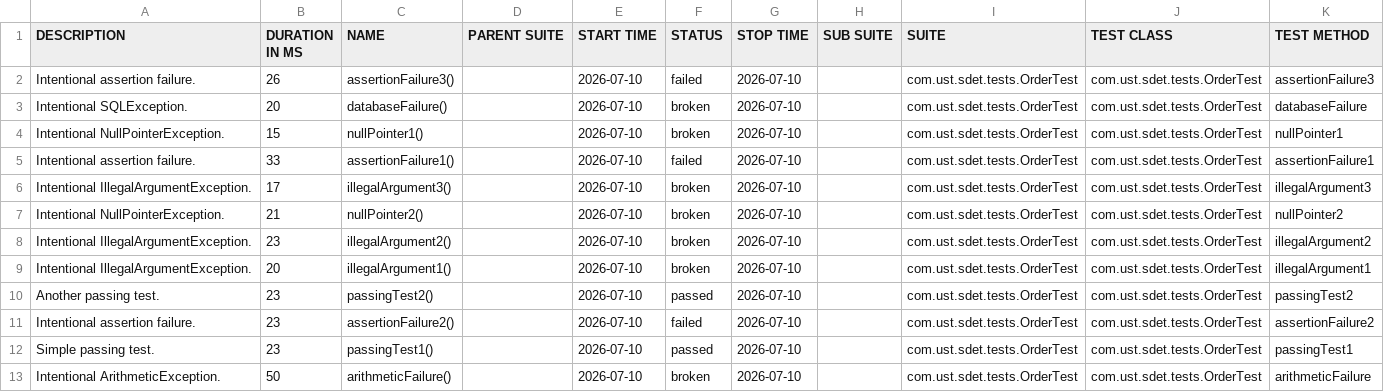
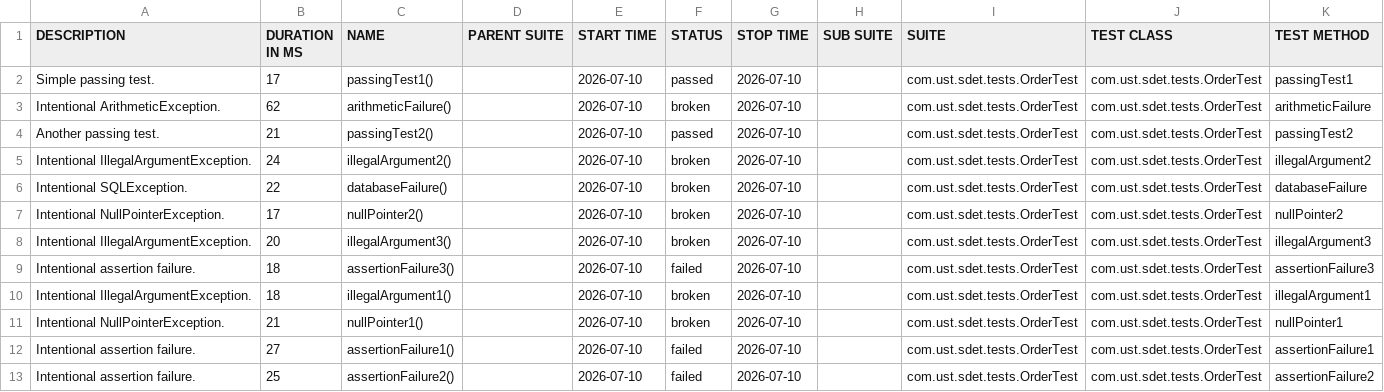
Before and after one commit to 304483/Gradprojectfull, a CSV file: 34/data/suites.csv, drawn as a sheet.

```diff
--- a/34/data/suites.csv
+++ b/34/data/suites.csv
@@ -1,13 +1,13 @@
 "DESCRIPTION","DURATION IN MS","NAME","PARENT SUITE","START TIME","STATUS","STOP TIME","SUB SUITE","SUITE","TEST CLASS","TEST METHOD"
-"Intentional assertion failure.","26","assertionFailure3()","","2026-07-10","failed","2026-07-10","","com.ust.sdet.tests.OrderTest","com.ust.sdet.tests.OrderTest","assertionFailure3"
-"Intentional SQLException.","20","databaseFailure()","","2026-07-10","broken","2026-07-10","","com.ust.sdet.tests.OrderTest","com.ust.sdet.tests.OrderTest","databaseFailure"
-"Intentional NullPointerException.","15","nullPointer1()","","2026-07-10","broken","2026-07-10","","com.ust.sdet.tests.OrderTest","com.ust.sdet.tests.OrderTest","nullPointer1"
-"Intentional assertion failure.","33","assertionFailure1()","","2026-07-10","failed","2026-07-10","","com.ust.sdet.tests.OrderTest","com.ust.sdet.tests.OrderTest","assertionFailure1"
-"Intentional IllegalArgumentException.","17","illegalArgument3()","","2026-07-10","broken","2026-07-10","","com.ust.sdet.tests.OrderTest","com.ust.sdet.tests.OrderTest","illegalArgument3"
-"Intentional NullPointerException.","21","nullPointer2()","","2026-07-10","broken","2026-07-10","","com.ust.sdet.tests.OrderTest","com.ust.sdet.tests.OrderTest","nullPointer2"
-"Intentional IllegalArgumentException.","23","illegalArgument2()","","2026-07-10","broken","2026-07-10","","com.ust.sdet.tests.OrderTest","com.ust.sdet.tests.OrderTest","illegalArgument2"
-"Intentional IllegalArgumentException.","20","illegalArgument1()","","2026-07-10","broken","2026-07-10","","com.ust.sdet.tests.OrderTest","com.ust.sdet.tests.OrderTest","illegalArgument1"
-"Another passing test.","23","passingTest2()","","2026-07-10","passed","2026-07-10","","com.ust.sdet.tests.OrderTest","com.ust.sdet.tests.OrderTest","passingTest2"
-"Intentional assertion failure.","23","assertionFailure2()","","2026-07-10","failed","2026-07-10","","com.ust.sdet.tests.OrderTest","com.ust.sdet.tests.OrderTest","assertionFailure2"
-"Simple passing test.","23","passingTest1()","","2026-07-10","passed","2026-07-10","","com.ust.sdet.tests.OrderTest","com.ust.sdet.tests.OrderTest","passingTest1"
-"Intentional ArithmeticException.","50","arithmeticFailure()","","2026-07-10","broken","2026-07-10","","com.ust.sdet.tests.OrderTest","com.ust.sdet.tests.OrderTest","arithmeticFailure"
+"Simple passing test.","17","passingTest1()","","2026-07-10","passed","2026-07-10","","com.ust.sdet.tests.OrderTest","com.ust.sdet.tests.OrderTest","passingTest1"
+"Intentional ArithmeticException.","62","arithmeticFailure()","","2026-07-10","broken","2026-07-10","","com.ust.sdet.tests.OrderTest","com.ust.sdet.tests.OrderTest","arithmeticFailure"
+"Another passing test.","21","passingTest2()","","2026-07-10","passed","2026-07-10","","com.ust.sdet.tests.OrderTest","com.ust.sdet.tests.OrderTest","passingTest2"
+"Intentional IllegalArgumentException.","24","illegalArgument2()","","2026-07-10","broken","2026-07-10","","com.ust.sdet.tests.OrderTest","com.ust.sdet.tests.OrderTest","illegalArgument2"
+"Intentional SQLException.","22","databaseFailure()","","2026-07-10","broken","2026-07-10","","com.ust.sdet.tests.OrderTest","com.ust.sdet.tests.OrderTest","databaseFailure"
+"Intentional NullPointerException.","17","nullPointer2()","","2026-07-10","broken","2026-07-10","","com.ust.sdet.tests.OrderTest","com.ust.sdet.tests.OrderTest","nullPointer2"
+"Intentional IllegalArgumentException.","20","illegalArgument3()","","2026-07-10","broken","2026-07-10","","com.ust.sdet.tests.OrderTest","com.ust.sdet.tests.OrderTest","illegalArgument3"
+"Intentional assertion failure.","18","assertionFailure3()","","2026-07-10","failed","2026-07-10","","com.ust.sdet.tests.OrderTest","com.ust.sdet.tests.OrderTest","assertionFailure3"
+"Intentional IllegalArgumentException.","18","illegalArgument1()","","2026-07-10","broken","2026-07-10","","com.ust.sdet.tests.OrderTest","com.ust.sdet.tests.OrderTest","illegalArgument1"
+"Intentional NullPointerException.","21","nullPointer1()","","2026-07-10","broken","2026-07-10","","com.ust.sdet.tests.OrderTest","com.ust.sdet.tests.OrderTest","nullPointer1"
+"Intentional assertion failure.","27","assertionFailure1()","","2026-07-10","failed","2026-07-10","","com.ust.sdet.tests.OrderTest","com.ust.sdet.tests.OrderTest","assertionFailure1"
+"Intentional assertion failure.","25","assertionFailure2()","","2026-07-10","failed","2026-07-10","","com.ust.sdet.tests.OrderTest","com.ust.sdet.tests.OrderTest","assertionFailure2"
```
Also changed, not shown: 34/data/behaviors.csv, 38 other files.
